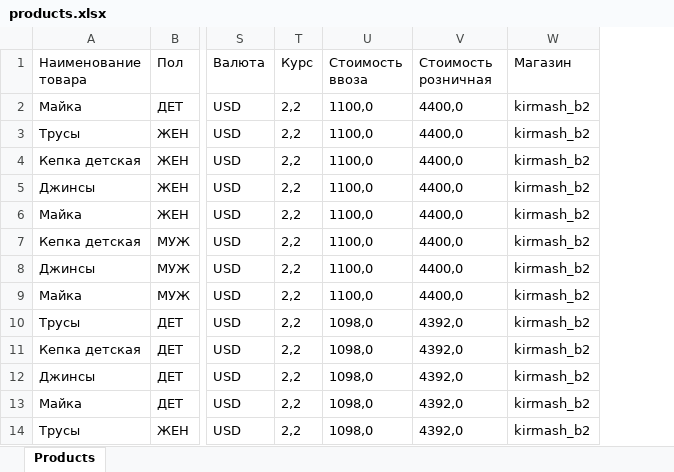
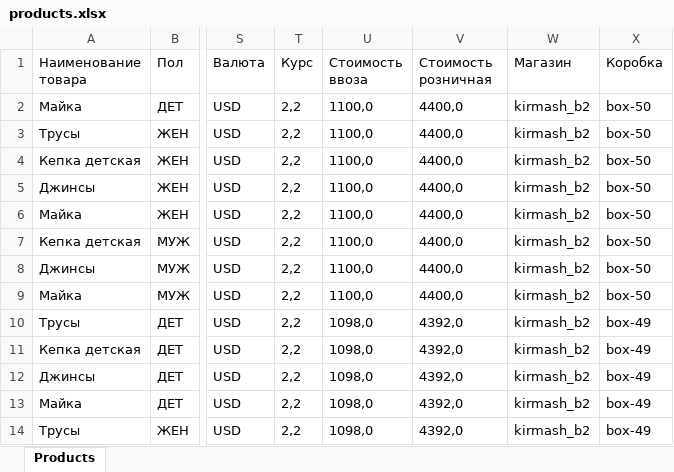
Before and after one commit to AlexUsovGit/kirmashcorr, an Excel workbook: products.xlsx, sheet Products, drawn as a sheet; only a part is shown, gaps mark what is left out; values as stored, in another font and other column widths than the file's, no borders; the diff names each change by its address in the sheet, - before the commit and + after, or states it on an @@ line.

```diff
--- a/products.xlsx (sheet Products)
+++ b/products.xlsx (sheet Products)
+column X (Коробка), rows 2-14: box-50 | box-50 | box-50 | box-50 | box-50 | box-50 | box-50 | box-50 | box-49 | box-49 | box-49 | box-49 | box-49
```
Also changed, not shown: 9 other files.
